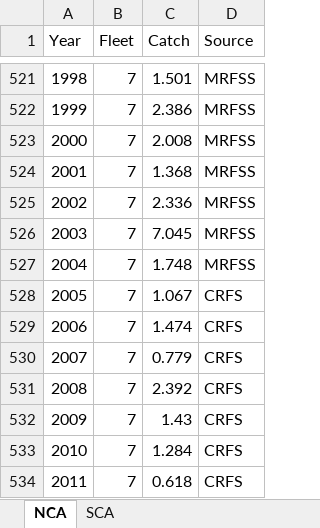
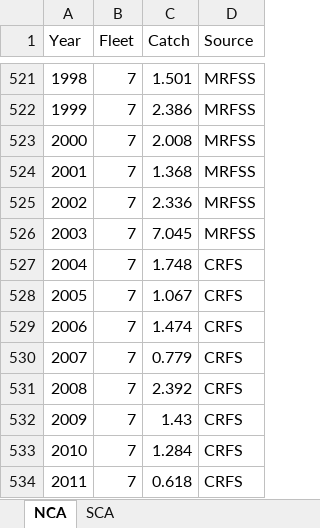
Before and after one commit to melissamonk-NOAA/Vermilion_2021, an Excel workbook: doc/tables/landings.xlsx, sheet NCA, drawn as a sheet; only a part is shown, gaps mark what is left out; values as stored, in another font and other column widths than the file's, no borders; the diff covers the shown part only; the diff names each change by its address in the sheet, - before the commit and + after, or states it on an @@ line.

```diff
--- a/doc/tables/landings.xlsx (sheet NCA)
+++ b/doc/tables/landings.xlsx (sheet NCA)
-D527 (Source): MRFSS
+D527 (Source): CRFS
```
Also changed, not shown: 9 edited cells elsewhere in this sheet, sheet SCA, doc/tables/drop1_table_NCA.xlsx, doc/tables/drop1_table_SCA.xlsx, 43 other files.
